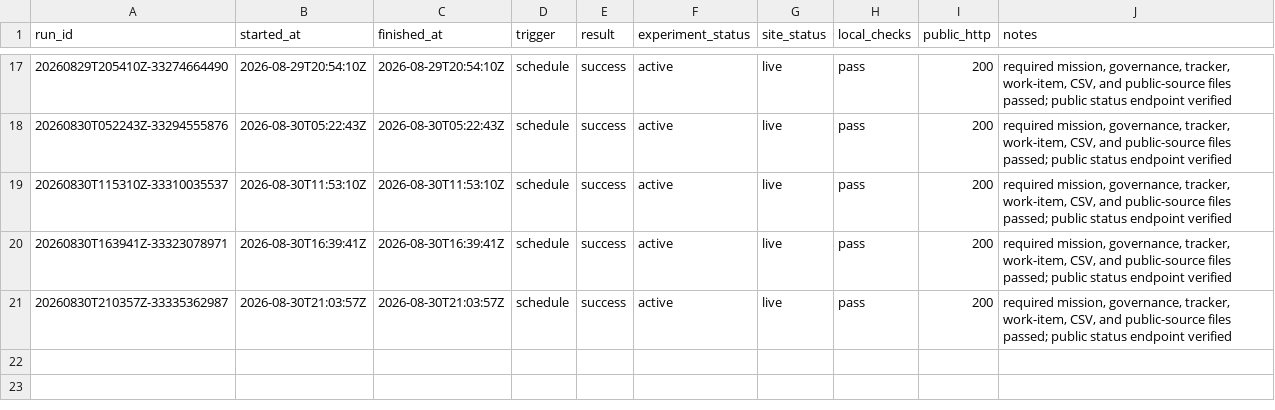
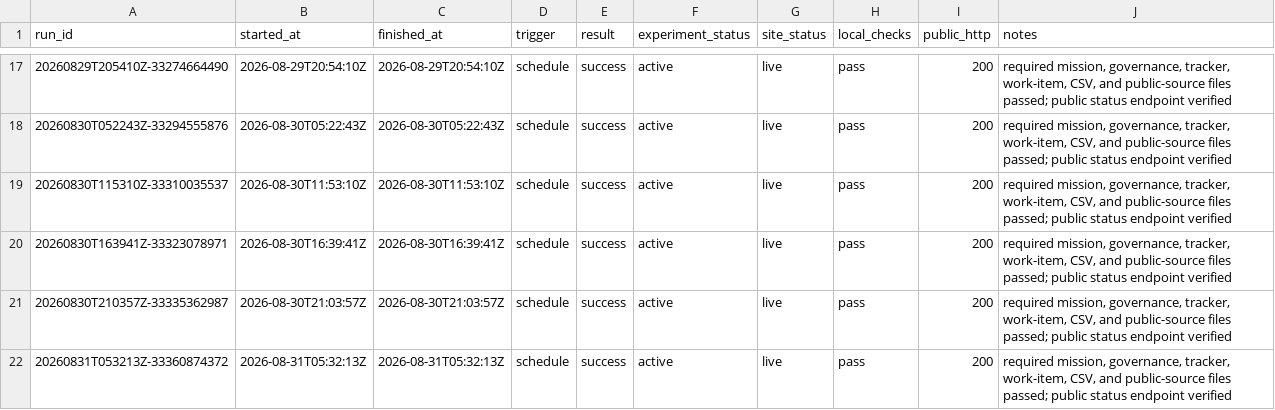
Before and after one commit to pri8771/priyanshchordia.com, a CSV file: ventures/bidetfit/RUNS.csv, drawn as a sheet; only a part is shown, gaps mark what is left out; the diff names each change by its address in the sheet, - before the commit and + after, or states it on an @@ line.

```diff
--- a/ventures/bidetfit/RUNS.csv
+++ b/ventures/bidetfit/RUNS.csv
+row 22: 20260831T053213Z-33360874372 | 2026-08-31T05:32:13Z | 2026-08-31T05:32:13Z | schedule | success | active | live | pass | 200 | required mission, governance, tracker, work-item, CSV, and public-source files passed; public status endpoint verified
```
Also changed, not shown: 3 other files.
